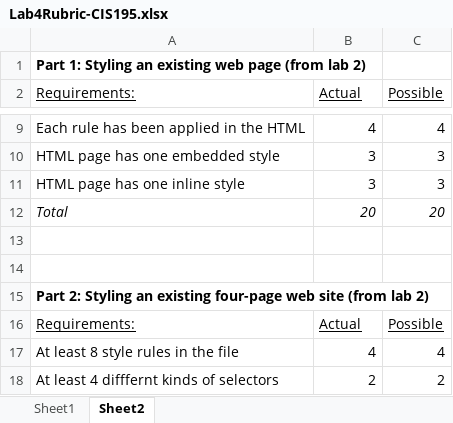
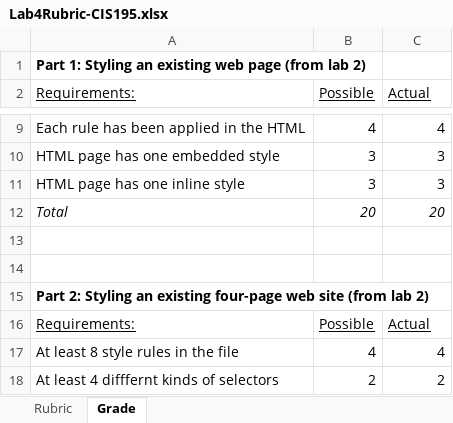
Before and after one commit to LCC-CIT/CIS195-CourseMaterials, an Excel workbook: LabStarters/Lab04/Lab4Rubric-CIS195.xlsx, sheet Grade, drawn as a sheet; only a part is shown, gaps mark what is left out; values as stored, in another font and other column widths than the file's, no borders; the diff names each change by its address in the sheet, - before the commit and + after, or states it on an @@ line.

Commit message:
Update Lab4Rubric-CIS195.xlsx

```diff
--- a/LabStarters/Lab04/Lab4Rubric-CIS195.xlsx (sheet Grade)
+++ b/LabStarters/Lab04/Lab4Rubric-CIS195.xlsx (sheet Grade)
-sheet tab: Sheet1
+sheet tab: Rubric
-sheet tab: Sheet2
+sheet tab: Grade
-B2: Actual
+B2: Possible
-C2: Possible
+C2: Actual
-B16 (Possible): Actual
+B16 (Possible): Possible
-C16 (Actual): Possible
+C16 (Actual): Actual
```
